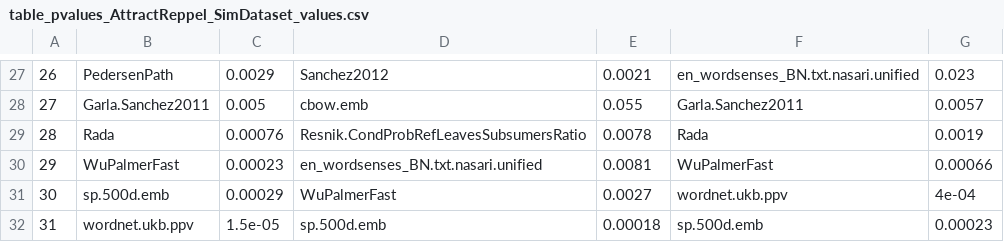
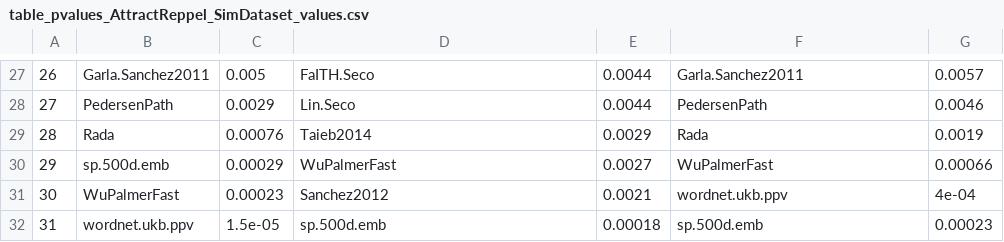
Before and after one commit to jjlastra/HESML, a CSV file: HESML_Library/ReproducibleExperiments/Embeddings_vs_OntologyMeasures_paper/ProcessedOutputFiles/table_pvalues_AttractReppel_SimDataset_values.csv, drawn as a sheet; only a part is shown, gaps mark what is left out; the diff covers the shown part only.

```diff
--- a/HESML_Library/ReproducibleExperiments/Embeddings_vs_OntologyMeasures_paper/ProcessedOutputFiles/table_pvalues_AttractReppel_SimDataset_values.csv
+++ b/HESML_Library/ReproducibleExperiments/Embeddings_vs_OntologyMeasures_paper/ProcessedOutputFiles/table_pvalues_AttractReppel_SimDataset_values.csv
@@ -27,6 +27,6 @@
-"26","PedersenPath","0.0029","Sanchez2012","0.0021","en_wordsenses_BN.txt.nasari.unified","0.023"
-"27","Garla.Sanchez2011","0.005","cbow.emb","0.055","Garla.Sanchez2011","0.0057"
-"28","Rada","0.00076","Resnik.CondProbRefLeavesSubsumersRatio","0.0078","Rada","0.0019"
-"29","WuPalmerFast","0.00023","en_wordsenses_BN.txt.nasari.unified","0.0081","WuPalmerFast","0.00066"
-"30","sp.500d.emb","0.00029","WuPalmerFast","0.0027","wordnet.ukb.ppv","4e-04"
+"26","Garla.Sanchez2011","0.005","FaITH.Seco","0.0044","Garla.Sanchez2011","0.0057"
+"27","PedersenPath","0.0029","Lin.Seco","0.0044","PedersenPath","0.0046"
+"28","Rada","0.00076","Taieb2014","0.0029","Rada","0.0019"
+"29","sp.500d.emb","0.00029","WuPalmerFast","0.0027","WuPalmerFast","0.00066"
+"30","WuPalmerFast","0.00023","Sanchez2012","0.0021","wordnet.ukb.ppv","4e-04"
 "31","wordnet.ukb.ppv","1.5e-05","sp.500d.emb","0.00018","sp.500d.emb","0.00023"
```
Also changed, not shown: 122 edited cells elsewhere in this file, 1 other file.
